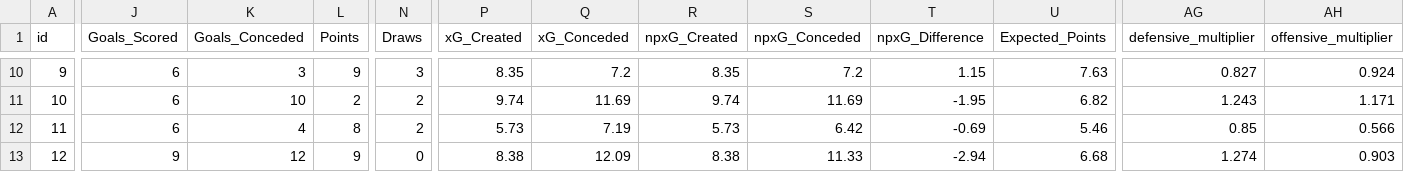
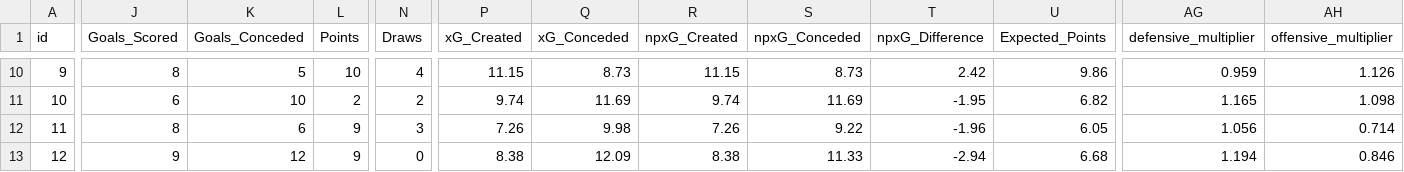
Before and after one commit to jishnuvb2/fplDataAnalysis, a CSV file: teams.csv, drawn as a sheet; only a part is shown, gaps mark what is left out; the diff covers the shown part only; the diff names each change by its address in the sheet, - before the commit and + after, or states it on an @@ line.

```diff
--- a/teams.csv
+++ b/teams.csv
-J10 (Goals_Scored): 6
+J10 (Goals_Scored): 8
-K10 (Goals_Conceded): 3
+K10 (Goals_Conceded): 5
-L10 (Points): 9
+L10 (Points): 10
-N10 (Draws): 3
+N10 (Draws): 4
-P10 (xG_Created): 8.35
+P10 (xG_Created): 11.15
-Q10 (xG_Conceded): 7.2
+Q10 (xG_Conceded): 8.73
-R10 (npxG_Created): 8.35
+R10 (npxG_Created): 11.15
-S10 (npxG_Conceded): 7.2
+S10 (npxG_Conceded): 8.73
-T10 (npxG_Difference): 1.15
+T10 (npxG_Difference): 2.42
-U10 (Expected_Points): 7.63
+U10 (Expected_Points): 9.86
-AG10 (defensive_multiplier): 0.827
+AG10 (defensive_multiplier): 0.959
-AH10 (offensive_multiplier): 0.924
+AH10 (offensive_multiplier): 1.126
-AG11 (defensive_multiplier): 1.243
+AG11 (defensive_multiplier): 1.165
-AH11 (offensive_multiplier): 1.171
+AH11 (offensive_multiplier): 1.098
-J12 (Goals_Scored): 6
+J12 (Goals_Scored): 8
-K12 (Goals_Conceded): 4
+K12 (Goals_Conceded): 6
-L12 (Points): 8
+L12 (Points): 9
-N12 (Draws): 2
+N12 (Draws): 3
-P12 (xG_Created): 5.73
+P12 (xG_Created): 7.26
-Q12 (xG_Conceded): 7.19
+Q12 (xG_Conceded): 9.98
-R12 (npxG_Created): 5.73
+R12 (npxG_Created): 7.26
-S12 (npxG_Conceded): 6.42
+S12 (npxG_Conceded): 9.22
-T12 (npxG_Difference): -0.69
+T12 (npxG_Difference): -1.96
-U12 (Expected_Points): 5.46
+U12 (Expected_Points): 6.05
-AG12 (defensive_multiplier): 0.85
+AG12 (defensive_multiplier): 1.056
-AH12 (offensive_multiplier): 0.566
+AH12 (offensive_multiplier): 0.714
-AG13 (defensive_multiplier): 1.274
+AG13 (defensive_multiplier): 1.194
-AH13 (offensive_multiplier): 0.903
+AH13 (offensive_multiplier): 0.846
```
Also changed, not shown: 134 edited cells elsewhere in this file, players.csv.
